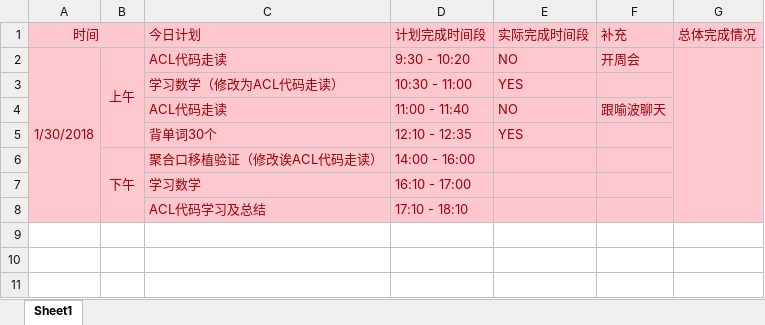
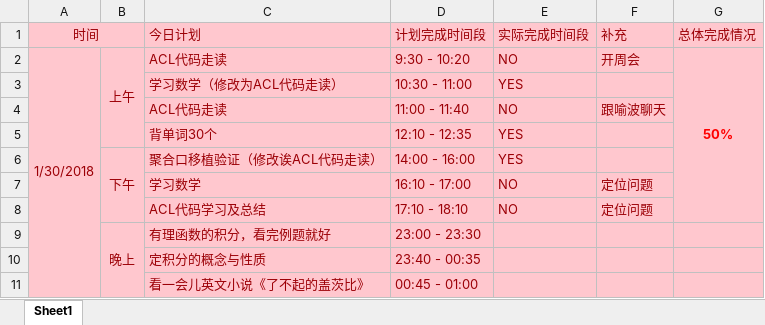
Before and after one commit to OOCC/PlanGIt, an Excel workbook: Personal/xueyu/plan/周计划-2018-01-30.xlsx, sheet Sheet1, drawn as a sheet; values as stored, in another font and other column widths than the file's, no borders; the diff names each change by its address in the sheet, - before the commit and + after, or states it on an @@ line.

Commit message:
【周计划】更新下今天完成的情况，跟yubo聊天太久，然后定位问题，数学没有学。晚上再学。 顺便计划下晚上的学习，学习完成即可打卡

```diff
--- a/Personal/xueyu/plan/周计划-2018-01-30.xlsx (sheet Sheet1)
+++ b/Personal/xueyu/plan/周计划-2018-01-30.xlsx (sheet Sheet1)
-G2 (总体完成情况): (empty)
+G2 (总体完成情况): 50%
-E6 (实际完成时间段): (empty)
+E6 (实际完成时间段): YES
-E7:E8 (实际完成时间段): (empty)
+E7:E8 (实际完成时间段): NO
-F7:F8 (补充): (empty)
+F7:F8 (补充): 定位问题
+row 9:  | 晚上 | 有理函数的积分，看完例题就好 | 23:00 - 23:30
+row 10:  |  | 定积分的概念与性质 | 23:40 - 00:35
+row 11:  |  | 看一会儿英文小说《了不起的盖茨比》 | 00:45 - 01:00
```
